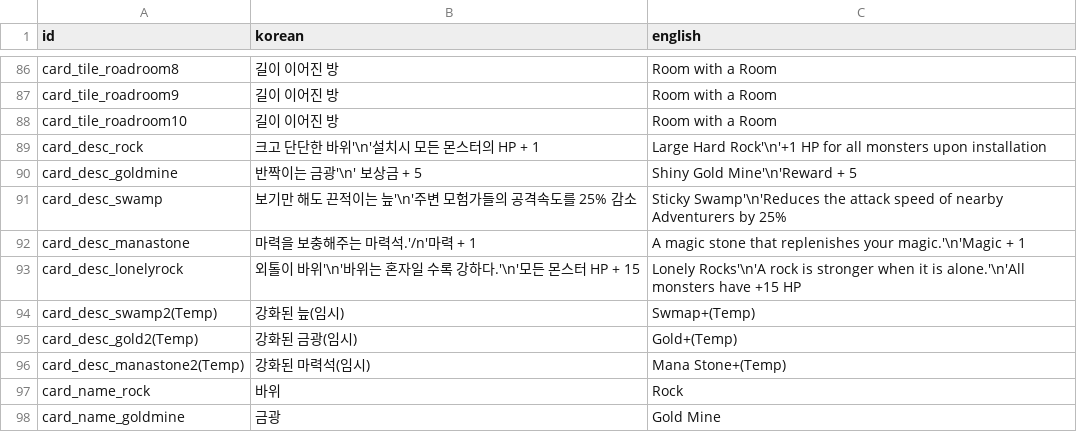
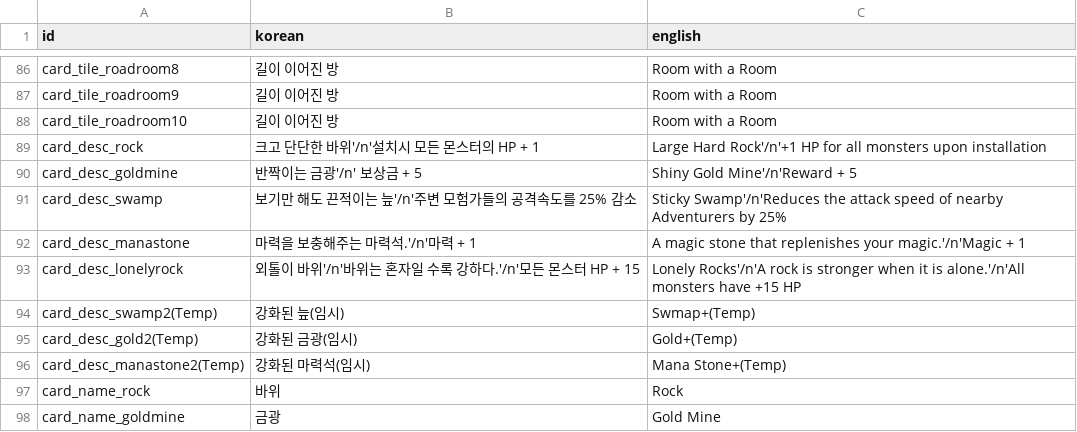
Before and after one commit to kio972/Project_DefenceMaking, a CSV file: Assets/Resources/Data/languageData.csv, drawn as a sheet; only a part is shown, gaps mark what is left out.

```diff
--- a/Assets/Resources/Data/languageData.csv
+++ b/Assets/Resources/Data/languageData.csv
@@ -88,7 +88,7 @@ card_tile_roadroom9,길이 이어진 방,Room with a Room
 card_tile_roadroom10,길이 이어진 방,Room with a Room
-card_desc_rock,크고 단단한 바위'\n'설치시 모든 몬스터의 HP + 1,Large Hard Rock'\n'+1 HP for all monsters upon installation
-card_desc_goldmine,반짝이는 금광'\n' 보상금 + 5,Shiny Gold Mine'\n'Reward + 5
-card_desc_swamp,보기만 해도 끈적이는 늪'\n'주변 모험가들의 공격속도를 25% 감소,Sticky Swamp'\n'Reduces the attack speed of nearby Adventurers by 25%
-card_desc_manastone,마력을 보충해주는 마력석.'/n'마력 + 1,A magic stone that replenishes your magic.'\n'Magic + 1
-card_desc_lonelyrock,외톨이 바위'\n'바위는 혼자일 수록 강하다.'\n'모든 몬스터 HP + 15,Lonely Rocks'\n'A rock is stronger when it is alone.'\n'All monsters have +15 HP
+card_desc_rock,크고 단단한 바위'/n'설치시 모든 몬스터의 HP + 1,Large Hard Rock'/n'+1 HP for all monsters upon installation
+card_desc_goldmine,반짝이는 금광'/n' 보상금 + 5,Shiny Gold Mine'/n'Reward + 5
+card_desc_swamp,보기만 해도 끈적이는 늪'/n'주변 모험가들의 공격속도를 25% 감소,Sticky Swamp'/n'Reduces the attack speed of nearby Adventurers by 25%
+card_desc_manastone,마력을 보충해주는 마력석.'/n'마력 + 1,A magic stone that replenishes your magic.'/n'Magic + 1
+card_desc_lonelyrock,외톨이 바위'/n'바위는 혼자일 수록 강하다.'/n'모든 몬스터 HP + 15,Lonely Rocks'/n'A rock is stronger when it is alone.'/n'All monsters have +15 HP
 card_desc_swamp2(Temp),강화된 늪(임시),Swmap+(Temp)
```
Also changed, not shown: 4 other files.
